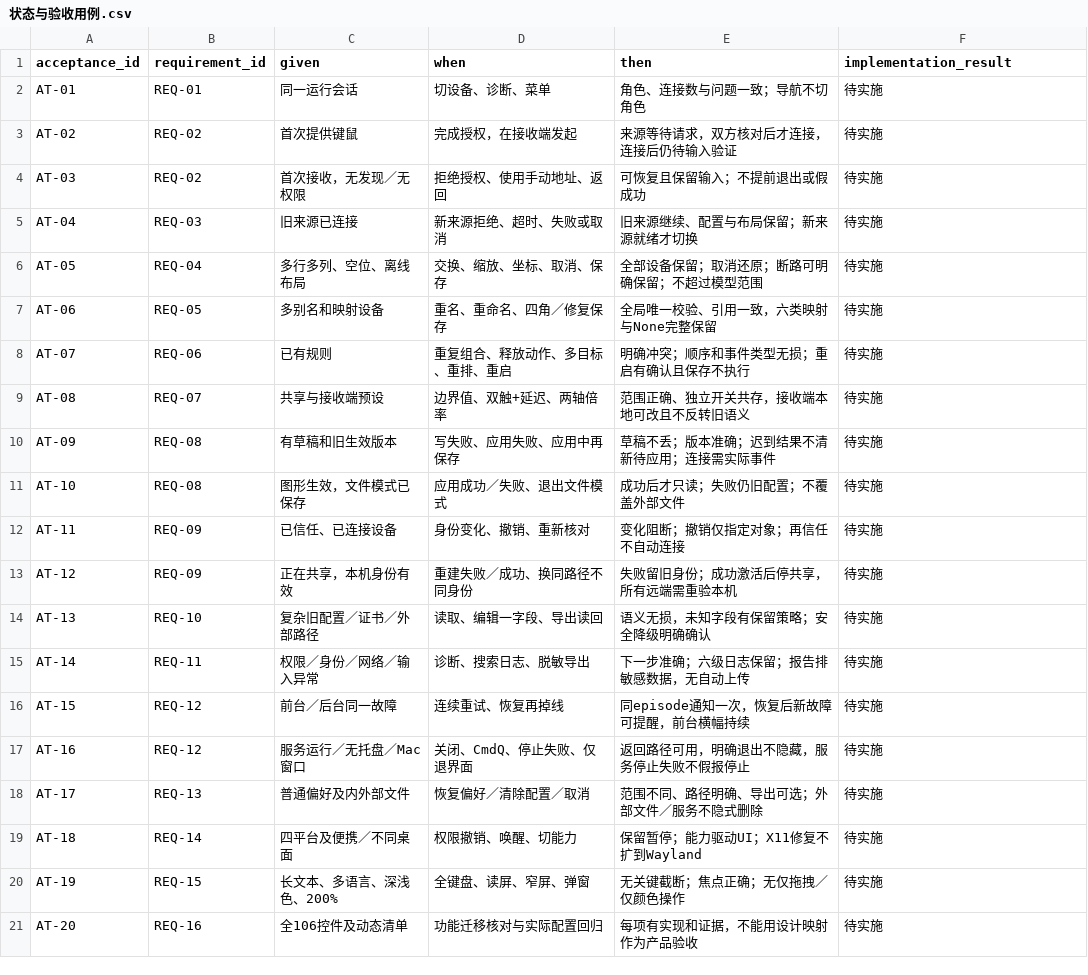
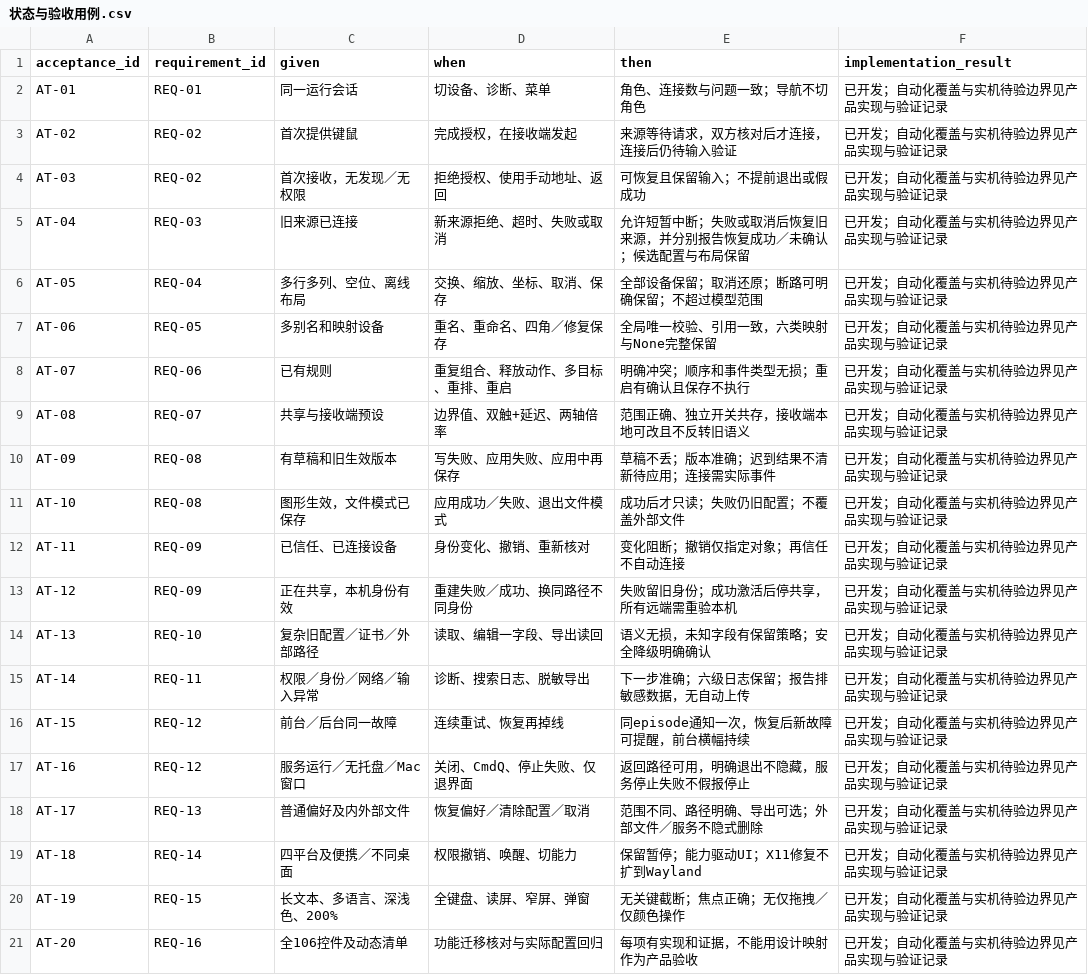
Before and after one commit to yinwuhui/deskflow, a CSV file: docs/产品设计文档/附录/状态与验收用例.csv, drawn as a sheet.

Commit message:
docs: record prototype alignment and development verification
Record the approved prototype baseline, corrected implementation scope, native screenshots and build/test evidence. Include Linux environment inventory and manual macOS/Linux acceptance steps. Keep incomplete Windows, localization and physical-device acceptance items explicit; no credentials or private keys are included.

```diff
--- a/docs/产品设计文档/附录/状态与验收用例.csv
+++ b/docs/产品设计文档/附录/状态与验收用例.csv
@@ -1,21 +1,21 @@
 acceptance_id,requirement_id,given,when,then,implementation_result
-AT-01,REQ-01,同一运行会话,切设备、诊断、菜单,角色、连接数与问题一致；导航不切角色,待实施
-AT-02,REQ-02,首次提供键鼠,完成授权，在接收端发起,来源等待请求，双方核对后才连接，连接后仍待输入验证,待实施
-AT-03,REQ-02,首次接收，无发现／无权限,拒绝授权、使用手动地址、返回,可恢复且保留输入；不提前退出或假成功,待实施
-AT-04,REQ-03,旧来源已连接,新来源拒绝、超时、失败或取消,旧来源继续、配置与布局保留；新来源就绪才切换,待实施
-AT-05,REQ-04,多行多列、空位、离线布局,交换、缩放、坐标、取消、保存,全部设备保留；取消还原；断路可明确保留；不超过模型范围,待实施
-AT-06,REQ-05,多别名和映射设备,重名、重命名、四角／修复保存,全局唯一校验、引用一致，六类映射与None完整保留,待实施
-AT-07,REQ-06,已有规则,重复组合、释放动作、多目标、重排、重启,明确冲突；顺序和事件类型无损；重启有确认且保存不执行,待实施
-AT-08,REQ-07,共享与接收端预设,边界值、双触+延迟、两轴倍率,范围正确、独立开关共存，接收端本地可改且不反转旧语义,待实施
-AT-09,REQ-08,有草稿和旧生效版本,写失败、应用失败、应用中再保存,草稿不丢；版本准确；迟到结果不清新待应用；连接需实际事件,待实施
-AT-10,REQ-08,图形生效，文件模式已保存,应用成功／失败、退出文件模式,成功后才只读；失败仍旧配置；不覆盖外部文件,待实施
-AT-11,REQ-09,已信任、已连接设备,身份变化、撤销、重新核对,变化阻断；撤销仅指定对象；再信任不自动连接,待实施
-AT-12,REQ-09,正在共享，本机身份有效,重建失败／成功、换同路径不同身份,失败留旧身份；成功激活后停共享，所有远端需重验本机,待实施
-AT-13,REQ-10,复杂旧配置／证书／外部路径,读取、编辑一字段、导出读回,语义无损，未知字段有保留策略；安全降级明确确认,待实施
-AT-14,REQ-11,权限／身份／网络／输入异常,诊断、搜索日志、脱敏导出,下一步准确；六级日志保留；报告排敏感数据，无自动上传,待实施
-AT-15,REQ-12,前台／后台同一故障,连续重试、恢复再掉线,同episode通知一次，恢复后新故障可提醒，前台横幅持续,待实施
-AT-16,REQ-12,服务运行／无托盘／Mac窗口,关闭、CmdQ、停止失败、仅退界面,返回路径可用，明确退出不隐藏，服务停止失败不假报停止,待实施
-AT-17,REQ-13,普通偏好及内外部文件,恢复偏好／清除配置／取消,范围不同、路径明确、导出可选；外部文件／服务不隐式删除,待实施
-AT-18,REQ-14,四平台及便携／不同桌面,权限撤销、唤醒、切能力,保留暂停；能力驱动UI；X11修复不扩到Wayland,待实施
-AT-19,REQ-15,长文本、多语言、深浅色、200%,全键盘、读屏、窄屏、弹窗,无关键截断；焦点正确；无仅拖拽／仅颜色操作,待实施
-AT-20,REQ-16,全106控件及动态清单,功能迁移核对与实际配置回归,每项有实现和证据，不能用设计映射作为产品验收,待实施
+AT-01,REQ-01,同一运行会话,切设备、诊断、菜单,角色、连接数与问题一致；导航不切角色,已开发；自动化覆盖与实机待验边界见产品实现与验证记录
+AT-02,REQ-02,首次提供键鼠,完成授权，在接收端发起,来源等待请求，双方核对后才连接，连接后仍待输入验证,已开发；自动化覆盖与实机待验边界见产品实现与验证记录
+AT-03,REQ-02,首次接收，无发现／无权限,拒绝授权、使用手动地址、返回,可恢复且保留输入；不提前退出或假成功,已开发；自动化覆盖与实机待验边界见产品实现与验证记录
+AT-04,REQ-03,旧来源已连接,新来源拒绝、超时、失败或取消,允许短暂中断；失败或取消后恢复旧来源，并分别报告恢复成功／未确认；候选配置与布局保留,已开发；自动化覆盖与实机待验边界见产品实现与验证记录
+AT-05,REQ-04,多行多列、空位、离线布局,交换、缩放、坐标、取消、保存,全部设备保留；取消还原；断路可明确保留；不超过模型范围,已开发；自动化覆盖与实机待验边界见产品实现与验证记录
+AT-06,REQ-05,多别名和映射设备,重名、重命名、四角／修复保存,全局唯一校验、引用一致，六类映射与None完整保留,已开发；自动化覆盖与实机待验边界见产品实现与验证记录
+AT-07,REQ-06,已有规则,重复组合、释放动作、多目标、重排、重启,明确冲突；顺序和事件类型无损；重启有确认且保存不执行,已开发；自动化覆盖与实机待验边界见产品实现与验证记录
+AT-08,REQ-07,共享与接收端预设,边界值、双触+延迟、两轴倍率,范围正确、独立开关共存，接收端本地可改且不反转旧语义,已开发；自动化覆盖与实机待验边界见产品实现与验证记录
+AT-09,REQ-08,有草稿和旧生效版本,写失败、应用失败、应用中再保存,草稿不丢；版本准确；迟到结果不清新待应用；连接需实际事件,已开发；自动化覆盖与实机待验边界见产品实现与验证记录
+AT-10,REQ-08,图形生效，文件模式已保存,应用成功／失败、退出文件模式,成功后才只读；失败仍旧配置；不覆盖外部文件,已开发；自动化覆盖与实机待验边界见产品实现与验证记录
+AT-11,REQ-09,已信任、已连接设备,身份变化、撤销、重新核对,变化阻断；撤销仅指定对象；再信任不自动连接,已开发；自动化覆盖与实机待验边界见产品实现与验证记录
+AT-12,REQ-09,正在共享，本机身份有效,重建失败／成功、换同路径不同身份,失败留旧身份；成功激活后停共享，所有远端需重验本机,已开发；自动化覆盖与实机待验边界见产品实现与验证记录
+AT-13,REQ-10,复杂旧配置／证书／外部路径,读取、编辑一字段、导出读回,语义无损，未知字段有保留策略；安全降级明确确认,已开发；自动化覆盖与实机待验边界见产品实现与验证记录
+AT-14,REQ-11,权限／身份／网络／输入异常,诊断、搜索日志、脱敏导出,下一步准确；六级日志保留；报告排敏感数据，无自动上传,已开发；自动化覆盖与实机待验边界见产品实现与验证记录
+AT-15,REQ-12,前台／后台同一故障,连续重试、恢复再掉线,同episode通知一次，恢复后新故障可提醒，前台横幅持续,已开发；自动化覆盖与实机待验边界见产品实现与验证记录
+AT-16,REQ-12,服务运行／无托盘／Mac窗口,关闭、CmdQ、停止失败、仅退界面,返回路径可用，明确退出不隐藏，服务停止失败不假报停止,已开发；自动化覆盖与实机待验边界见产品实现与验证记录
+AT-17,REQ-13,普通偏好及内外部文件,恢复偏好／清除配置／取消,范围不同、路径明确、导出可选；外部文件／服务不隐式删除,已开发；自动化覆盖与实机待验边界见产品实现与验证记录
+AT-18,REQ-14,四平台及便携／不同桌面,权限撤销、唤醒、切能力,保留暂停；能力驱动UI；X11修复不扩到Wayland,已开发；自动化覆盖与实机待验边界见产品实现与验证记录
+AT-19,REQ-15,长文本、多语言、深浅色、200%,全键盘、读屏、窄屏、弹窗,无关键截断；焦点正确；无仅拖拽／仅颜色操作,已开发；自动化覆盖与实机待验边界见产品实现与验证记录
+AT-20,REQ-16,全106控件及动态清单,功能迁移核对与实际配置回归,每项有实现和证据，不能用设计映射作为产品验收,已开发；自动化覆盖与实机待验边界见产品实现与验证记录
```
Also changed, not shown: docs/产品设计文档/附录/需求与验收映射.csv, 53 other files.
